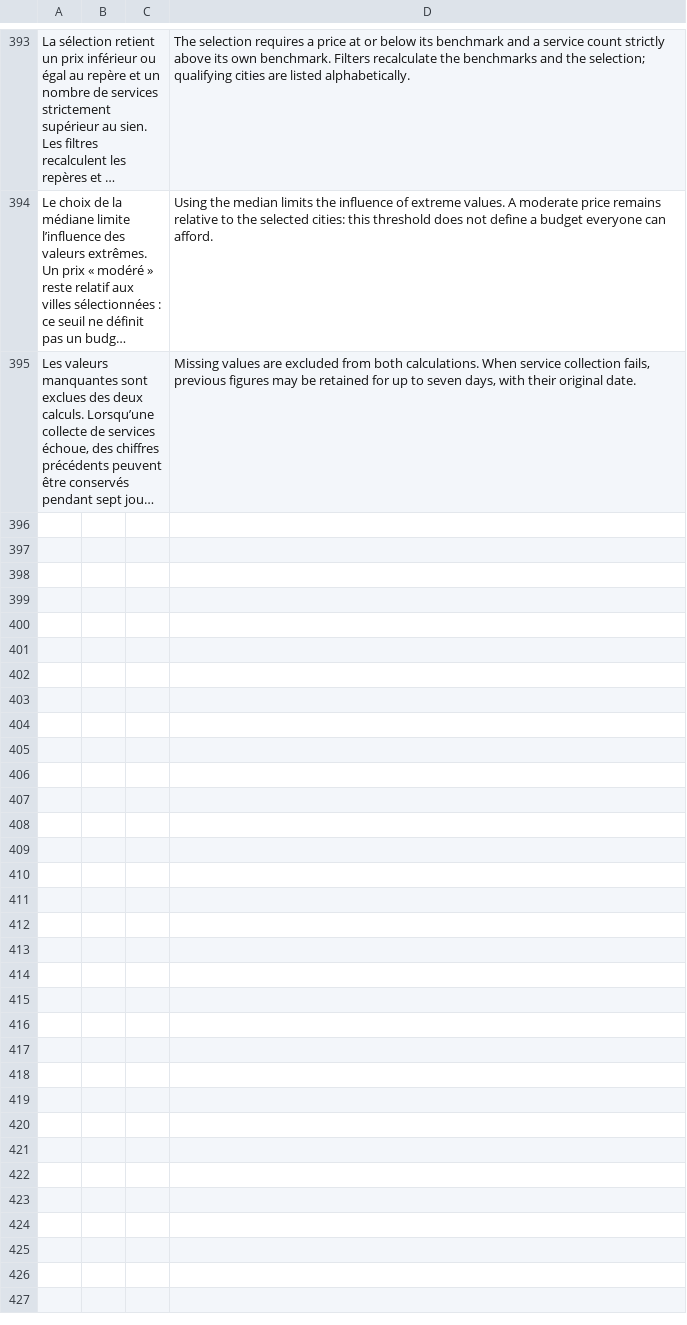
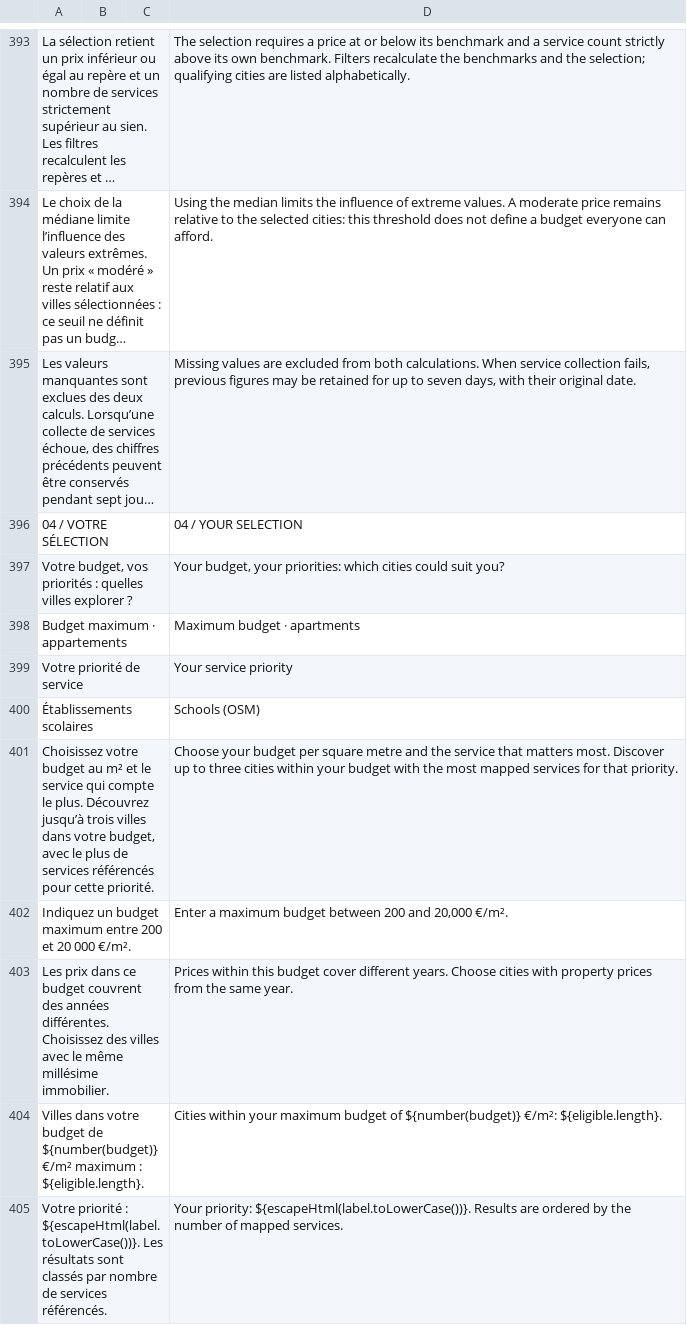
Before and after one commit to clemence6/france-quality-of-life, a TSV file: translations/en.tsv, drawn as a sheet; only a part is shown, gaps mark what is left out; long unchanged cells end in …; the diff covers the shown part only; the diff names each change by its address in the sheet, - before the commit and + after, or states it on an @@ line.

Commit message:
feat: traduire le parcours budget et clarifier le vocabulaire

```diff
--- a/translations/en.tsv
+++ b/translations/en.tsv
+row 396: 04 / VOTRE SÉLECTION |  |  | 04 / YOUR SELECTION
+row 397: Votre budget, vos priorités : quelles villes explorer ? |  |  | Your budget, your priorities: which cities could suit you?
+row 398: Budget maximum · appartements |  |  | Maximum budget · apartments
+row 399: Votre priorité de service |  |  | Your service priority
+row 400: Établissements scolaires |  |  | Schools (OSM)
+row 401: Choisissez votre budget au m² et le service qui compte le plus. Découvrez jusqu’à trois villes dans votre budget, avec le plus de services référencés pour cette priorité. |  |  | Choose your budget per square metre and the service that matters most. Discover up to three cities within your budget with the most mapped services for that priority.
+row 402: Indiquez un budget maximum entre 200 et 20 000 €/m². |  |  | Enter a maximum budget between 200 and 20,000 €/m².
+row 403: Les prix dans ce budget couvrent des années différentes. Choisissez des villes avec le même millésime immobilier. |  |  | Prices within this budget cover different years. Choose cities with property prices from the same year.
+row 404: Villes dans votre budget de ${number(budget)} €/m² maximum : ${eligible.length}. |  |  | Cities within your maximum budget of ${number(budget)} €/m²: ${eligible.length}.
+row 405: Votre priorité : ${escapeHtml(label.toLowerCase())}. Les résultats sont classés par nombre de services référencés. |  |  | Your priority: ${escapeHtml(label.toLowerCase())}. Results are ordered by the number of mapped services.
```
Also changed, not shown: 22 added rows, 3 removed rows and 11 edited cells elsewhere in this file.
